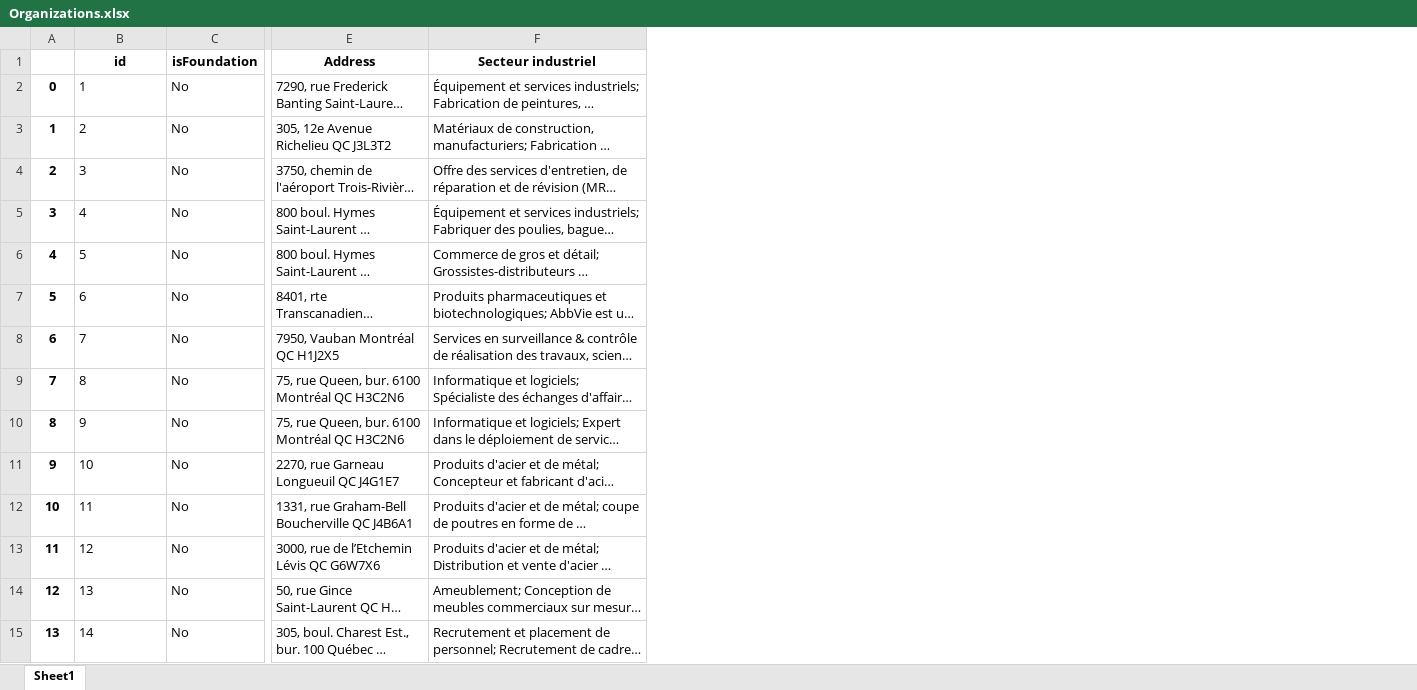
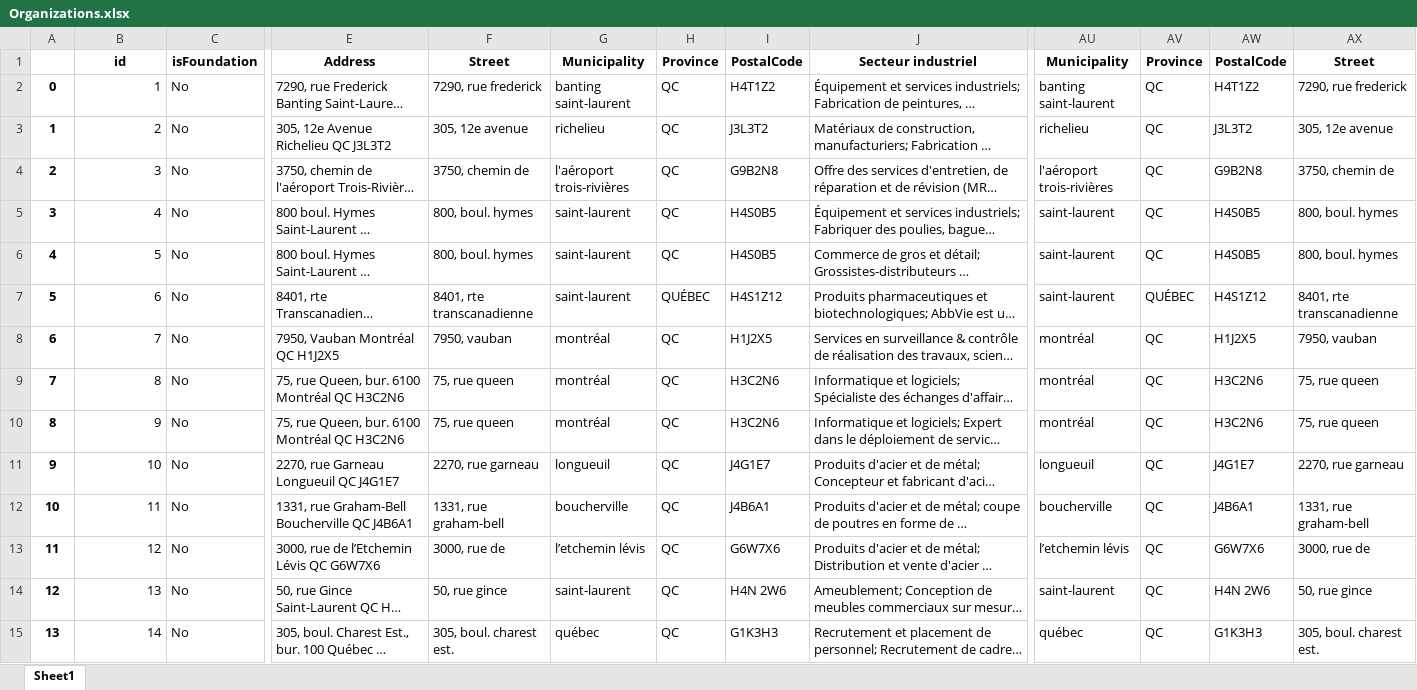
Before and after one commit to carlosfg97/Kurling4Kids, an Excel workbook: Data/Organizations.xlsx, sheet Sheet1, drawn as a sheet; only a part is shown, gaps mark what is left out; long unchanged cells end in …; values as stored, in another font and other column widths than the file's, no borders; the diff covers the shown part only; the diff names each change by its address in the sheet, - before the commit and + after, or states it on an @@ line.

```diff
--- a/Data/Organizations.xlsx (sheet Sheet1)
+++ b/Data/Organizations.xlsx (sheet Sheet1)
+column F (Street), rows 2-15: 7290, rue frederick | 305, 12e avenue | 3750, chemin de | 800, boul. hymes | 800, boul. hymes | 8401, rte transcanadienne | 7950, vauban | 75, rue queen | 75, rue queen | 2270, rue garneau | 1331, rue graham-bell | 3000, rue de | 50, rue gince | 305, boul. charest est.
+column G (Municipality), rows 2-15: banting saint-laurent | richelieu | l'aéroport trois-rivières | saint-laurent | saint-laurent | saint-laurent | montréal | montréal | montréal | longueuil | boucherville | l’etchemin lévis | saint-laurent | québec
+column H (Province), rows 2-15: QC | QC | QC | QC | QC | QUÉBEC | QC | QC | QC | QC | QC | QC | QC | QC
+column I (PostalCode), rows 2-15: H4T1Z2 | J3L3T2 | G9B2N8 | H4S0B5 | H4S0B5 | H4S1Z12 | H1J2X5 | H3C2N6 | H3C2N6 | J4G1E7 | J4B6A1 | G6W7X6 | H4N 2W6 | G1K3H3
+column AU (Municipality), rows 2-15: banting saint-laurent | richelieu | l'aéroport trois-rivières | saint-laurent | saint-laurent | saint-laurent | montréal | montréal | montréal | longueuil | boucherville | l’etchemin lévis | saint-laurent | québec
+column AV (Province), rows 2-15: QC | QC | QC | QC | QC | QUÉBEC | QC | QC | QC | QC | QC | QC | QC | QC
+column AW (PostalCode), rows 2-15: H4T1Z2 | J3L3T2 | G9B2N8 | H4S0B5 | H4S0B5 | H4S1Z12 | H1J2X5 | H3C2N6 | H3C2N6 | J4G1E7 | J4B6A1 | G6W7X6 | H4N 2W6 | G1K3H3
+column AX (Street), rows 2-15: 7290, rue frederick | 305, 12e avenue | 3750, chemin de | 800, boul. hymes | 800, boul. hymes | 8401, rte transcanadienne | 7950, vauban | 75, rue queen | 75, rue queen | 2270, rue garneau | 1331, rue graham-bell | 3000, rue de | 50, rue gince | 305, boul. charest est.
-B2:B15 alignment: left
+B2:B15 alignment: right
```
Also changed, not shown: cell formats elsewhere in this sheet, Data/Foundations.xlsx, 1 other file.
